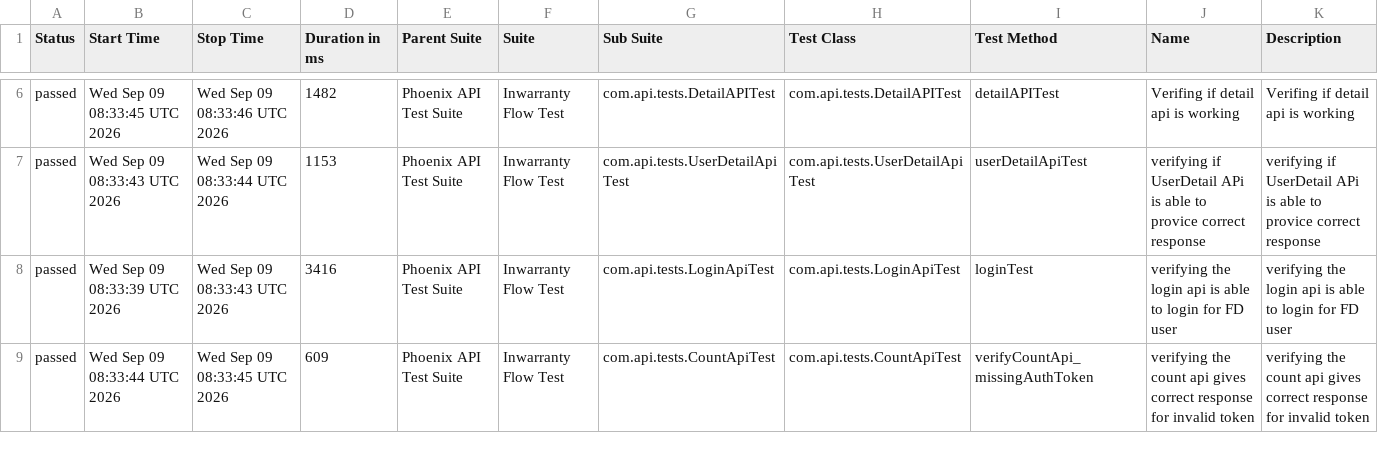
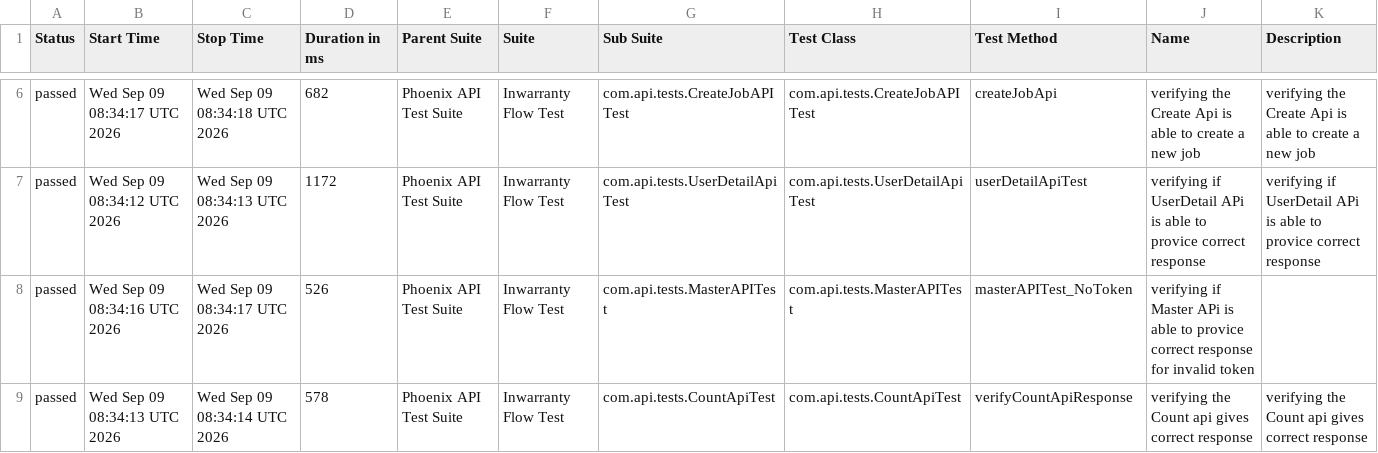
Before and after one commit to RanjaniManuel/PhoenixTestAutomationFramework, a CSV file: data/suites.csv, drawn as a sheet; only a part is shown, gaps mark what is left out; the diff covers the shown part only.

```diff
--- a/data/suites.csv
+++ b/data/suites.csv
@@ -6,4 +6,4 @@
-"passed","Wed Sep 09 08:33:45 UTC 2026","Wed Sep 09 08:33:46 UTC 2026","1482","Phoenix API Test Suite","Inwarranty Flow Test","com.api.tests.DetailAPITest","com.api.tests.DetailAPITest","detailAPITest","Verifing if  detail api is working ","Verifing if  detail api is working "
-"passed","Wed Sep 09 08:33:43 UTC 2026","Wed Sep 09 08:33:44 UTC 2026","1153","Phoenix API Test Suite","Inwarranty Flow Test","com.api.tests.UserDetailApiTest","com.api.tests.UserDetailApiTest","userDetailApiTest","verifying if UserDetail APi is able to provice correct response","verifying if UserDetail APi is able to provice correct response"
-"passed","Wed Sep 09 08:33:39 UTC 2026","Wed Sep 09 08:33:43 UTC 2026","3416","Phoenix API Test Suite","Inwarranty Flow Test","com.api.tests.LoginApiTest","com.api.tests.LoginApiTest","loginTest","verifying the login api is able to login for FD user","verifying the login api is able to login for FD user"
-"passed","Wed Sep 09 08:33:44 UTC 2026","Wed Sep 09 08:33:45 UTC 2026","609","Phoenix API Test Suite","Inwarranty Flow Test","com.api.tests.CountApiTest","com.api.tests.CountApiTest","verifyCountApi_missingAuthToken","verifying the count api gives correct response for invalid token","verifying the count api gives correct response for invalid token"
+"passed","Wed Sep 09 08:34:17 UTC 2026","Wed Sep 09 08:34:18 UTC 2026","682","Phoenix API Test Suite","Inwarranty Flow Test","com.api.tests.CreateJobAPITest","com.api.tests.CreateJobAPITest","createJobApi","verifying the Create Api is able to create a new job","verifying the Create Api is able to create a new job"
+"passed","Wed Sep 09 08:34:12 UTC 2026","Wed Sep 09 08:34:13 UTC 2026","1172","Phoenix API Test Suite","Inwarranty Flow Test","com.api.tests.UserDetailApiTest","com.api.tests.UserDetailApiTest","userDetailApiTest","verifying if UserDetail APi is able to provice correct response","verifying if UserDetail APi is able to provice correct response"
+"passed","Wed Sep 09 08:34:16 UTC 2026","Wed Sep 09 08:34:17 UTC 2026","526","Phoenix API Test Suite","Inwarranty Flow Test","com.api.tests.MasterAPITest","com.api.tests.MasterAPITest","masterAPITest_NoToken","verifying if Master APi is able to provice correct response for invalid token",""
+"passed","Wed Sep 09 08:34:13 UTC 2026","Wed Sep 09 08:34:14 UTC 2026","578","Phoenix API Test Suite","Inwarranty Flow Test","com.api.tests.CountApiTest","com.api.tests.CountApiTest","verifyCountApiResponse","verifying the Count api gives correct response","verifying the Count api gives correct response"
```
Also changed, not shown: 30 edited cells elsewhere in this file, data/behaviors.csv, 49 other files.
